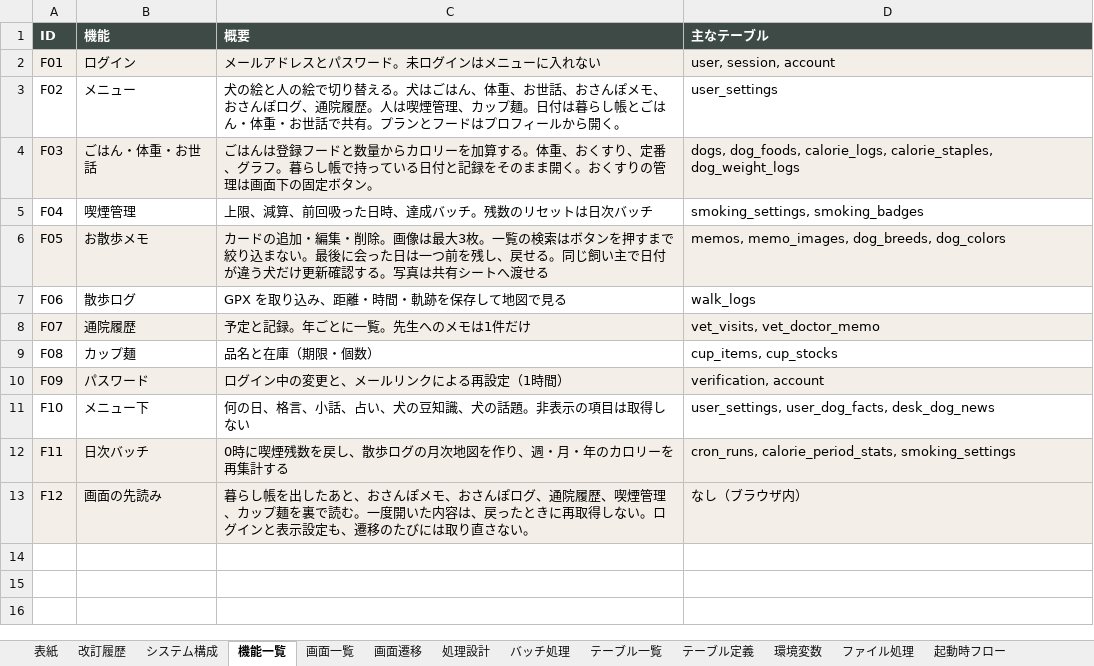
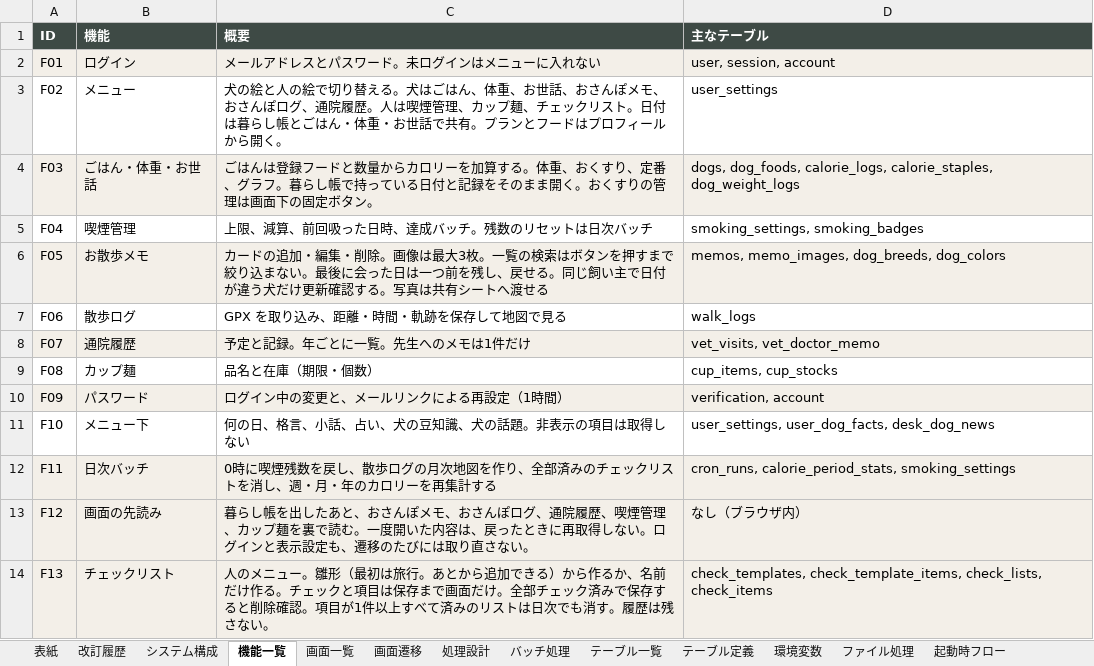
Before and after one commit to uhot33-create/keystone, an Excel workbook: docs/暮らし帳_詳細設計書.xlsx, sheet 機能一覧, drawn as a sheet; values as stored, in another font and other column widths than the file's, no borders; the diff names each change by its address in the sheet, - before the commit and + after, or states it on an @@ line.

```diff
--- a/docs/暮らし帳_詳細設計書.xlsx (sheet 機能一覧)
+++ b/docs/暮らし帳_詳細設計書.xlsx (sheet 機能一覧)
-C3 (概要): …カップ麺。日付は…
+C3 (概要): …カップ麺、チェックリスト。日付は…
-C12 (概要): …を作り、週・月・…
+C12 (概要): …を作り、全部済みのチェックリストを消し、週・月・…
+row 14: F13 | チェックリスト | 人のメニュー。雛形（最初は旅行。あとから追加できる）から作るか、名前だけ作る。チェックと項目は保存まで画面だけ。全部チェック済みで保存すると削除確認。項目が1件以上すべて済みのリストは日次でも消す。履歴は残さない。 | check_templates, check_template_items, check_lists, check_items
```
Also changed, not shown: sheet テーブル一覧, sheet ファイル処理, sheet 画面一覧, sheet 改訂履歴, 1 other file.
